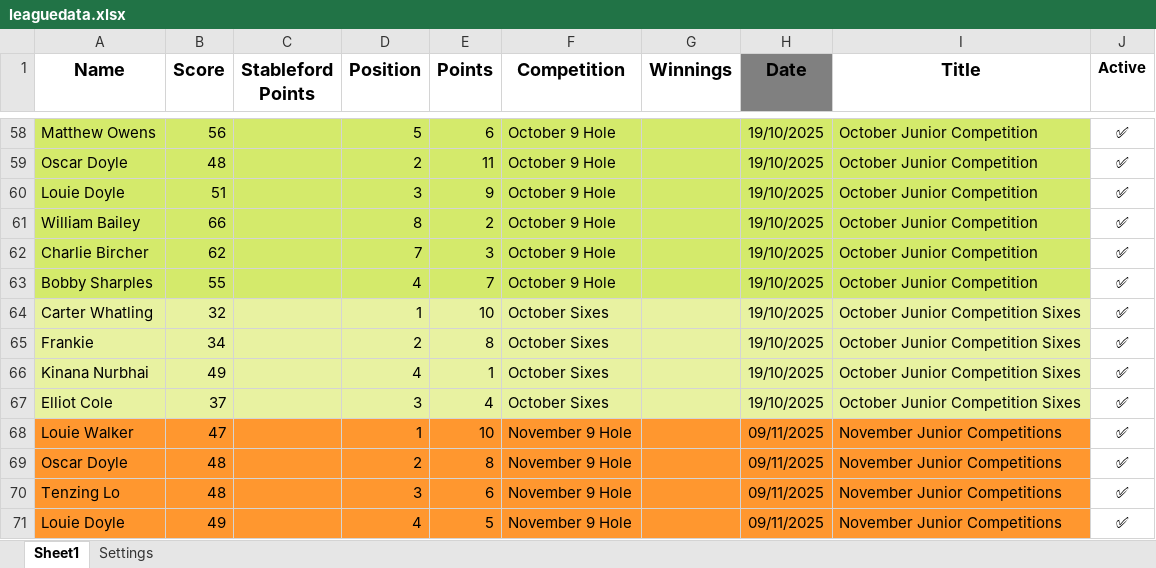
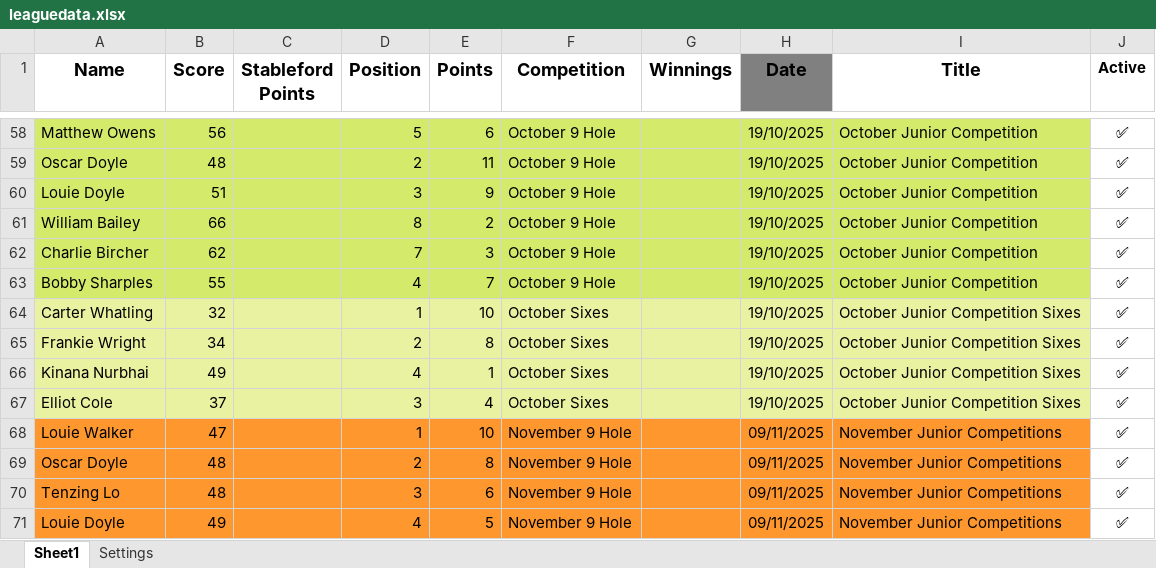
Before and after one commit to CMPtechnik/CheadleGolfAcademy, an Excel workbook: data/leaguedata.xlsx, sheet Sheet1, drawn as a sheet; only a part is shown, gaps mark what is left out; values as stored, in another font and other column widths than the file's, no borders; charts and pictures not drawn; the diff names each change by its address in the sheet, - before the commit and + after, or states it on an @@ line.

Commit message:
Frankie surname in results

```diff
--- a/data/leaguedata.xlsx (sheet Sheet1)
+++ b/data/leaguedata.xlsx (sheet Sheet1)
-A65 (Name): Frankie
+A65 (Name): Frankie Wright
```
Also changed, not shown: 2 other files.
